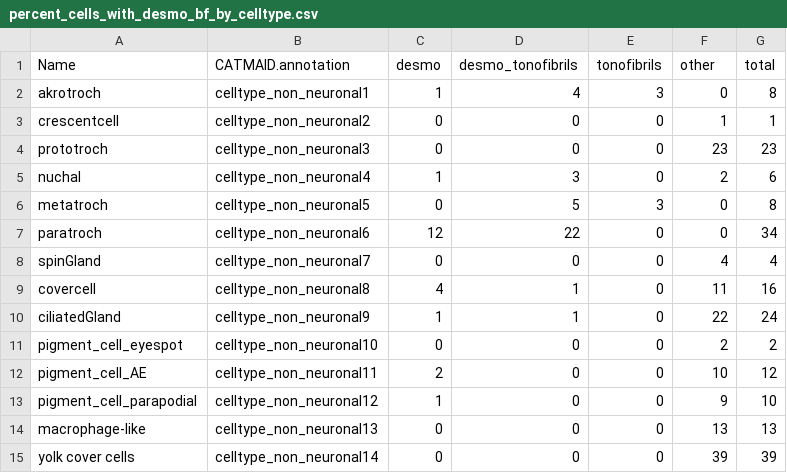
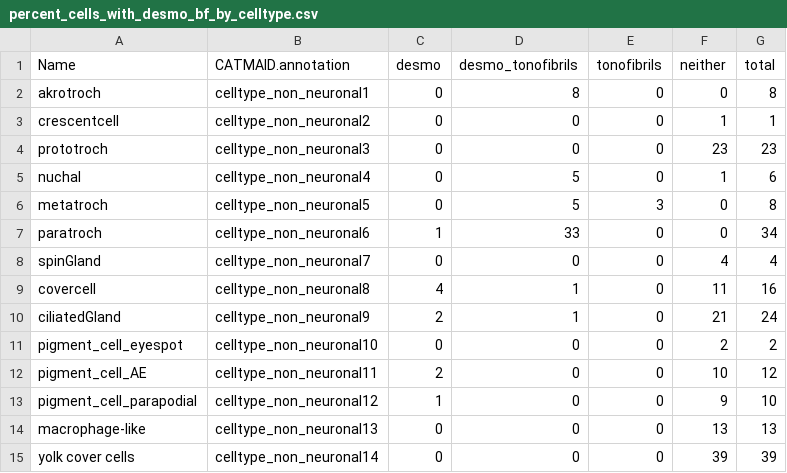
Before and after one commit to JekelyLab/Jasek_et_al, a CSV file: data/percent_cells_with_desmo_bf_by_celltype.csv, drawn as a sheet; only a part is shown; the diff covers the shown part only.

```diff
--- a/data/percent_cells_with_desmo_bf_by_celltype.csv
+++ b/data/percent_cells_with_desmo_bf_by_celltype.csv
@@ -1,11 +1,11 @@
-"Name","CATMAID.annotation","desmo","desmo_tonofibrils","tonofibrils","other","total"
-"akrotroch","celltype_non_neuronal1",1,4,3,0,8
+"Name","CATMAID.annotation","desmo","desmo_tonofibrils","tonofibrils","neither","total"
+"akrotroch","celltype_non_neuronal1",0,8,0,0,8
 "crescentcell","celltype_non_neuronal2",0,0,0,1,1
 "prototroch","celltype_non_neuronal3",0,0,0,23,23
-"nuchal","celltype_non_neuronal4",1,3,0,2,6
+"nuchal","celltype_non_neuronal4",0,5,0,1,6
 "metatroch","celltype_non_neuronal5",0,5,3,0,8
-"paratroch","celltype_non_neuronal6",12,22,0,0,34
+"paratroch","celltype_non_neuronal6",1,33,0,0,34
 "spinGland","celltype_non_neuronal7",0,0,0,4,4
 "covercell","celltype_non_neuronal8",4,1,0,11,16
-"ciliatedGland","celltype_non_neuronal9",1,1,0,22,24
+"ciliatedGland","celltype_non_neuronal9",2,1,0,21,24
 "pigment_cell_eyespot","celltype_non_neuronal10",0,0,0,2,2
```
Also changed, not shown: 5 added rows, 5 removed rows and 10 edited cells elsewhere in this file.
